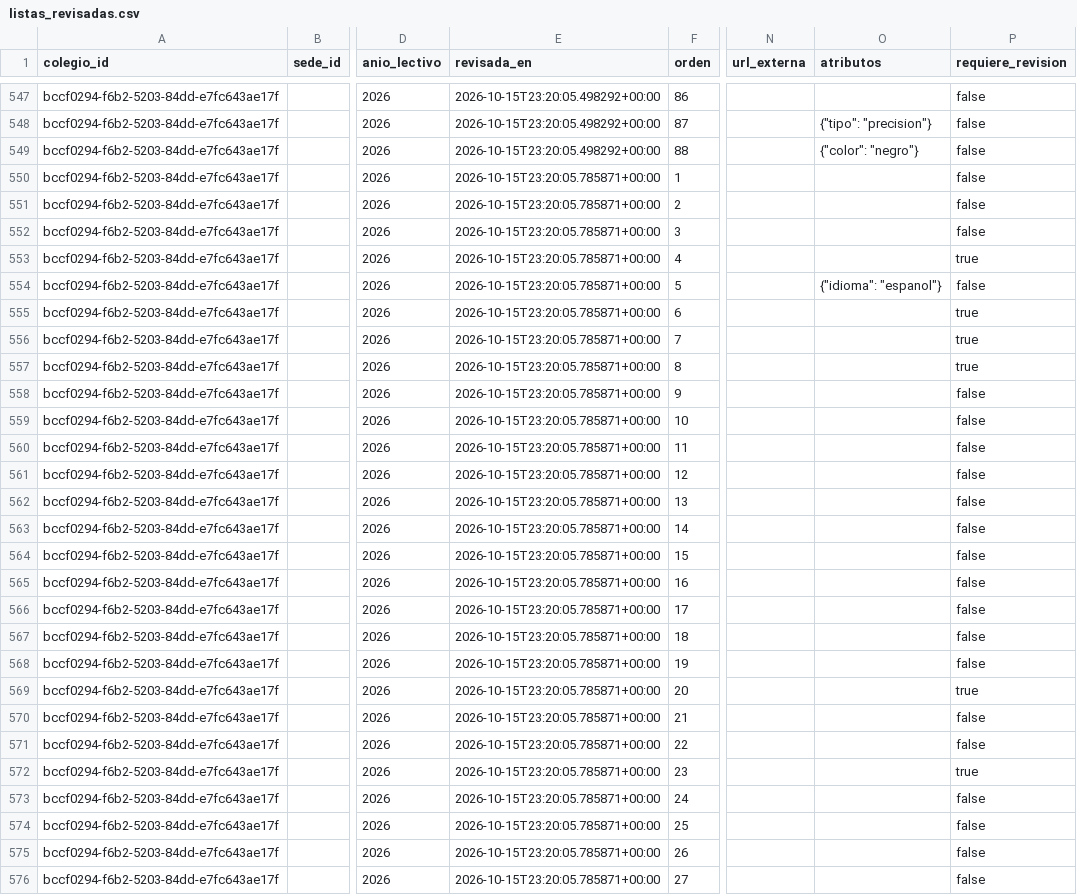
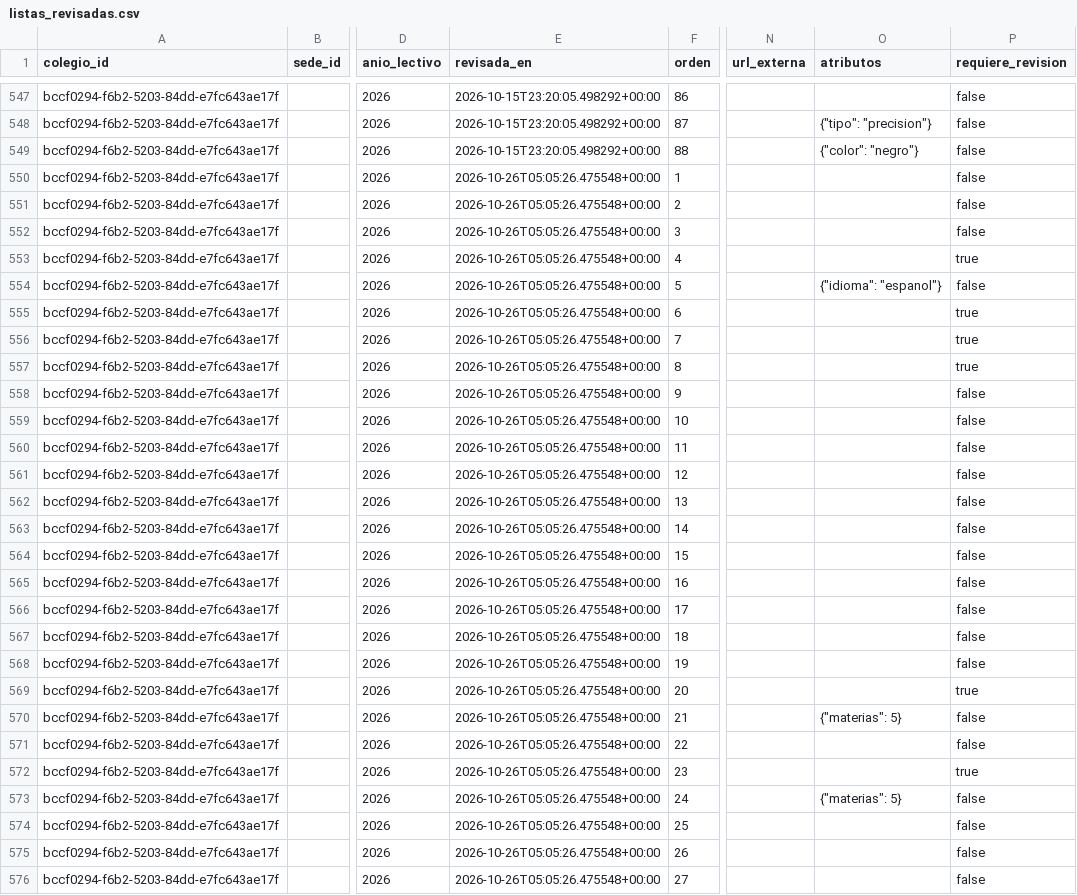
Before and after one commit to Tukit-Col/FINAL, a CSV file: datos/curaduria/listas_revisadas.csv, drawn as a sheet; only a part is shown, gaps mark what is left out; the diff covers the shown part only; the diff names each change by its address in the sheet, - before the commit and + after, or states it on an @@ line.

Commit message:
datos: el cuaderno de 3 materias grande se cura al de 5
No hay cuaderno de 3 materias cuadriculado grande disponible en ninguna tienda
revisada. Los cinco renglones de Decimo y Once (10#17, 10#24, 10#27, 11#21,
11#24) se curan con materias=5, y los cuadernos 105 de Panamericana declaran
tamano=grande (el Jean Book publica 28 x 22,5 cm), para que el Ahorrador no
quede con el unico grande que lo declaraba.

Ahorrador: cuaderno 105 argollado 5 materias de Panamericana ($29.900).
Premium: cuaderno tapa dura grande 5 materias de Exito ($58.590). Tambien
8#17, 9#16 y 11#17 ganan la opcion de $29.900.

Agustiniano: 7 -> 2 huecos (piedras de Segundo). Kits: Ahorrador $9.098.805,
Premium $18.438.608, iguales en la base y en ensayos/kits_offline.py.

```diff
--- a/datos/curaduria/listas_revisadas.csv
+++ b/datos/curaduria/listas_revisadas.csv
-E550:E576 (revisada_en): 2026-10-15T23:20:05.785871+00:00
+E550:E576 (revisada_en): 2026-10-26T05:05:26.475548+00:00
-O570 (atributos): (empty)
+O570 (atributos): {"materias": 5}
-O573 (atributos): (empty)
+O573 (atributos): {"materias": 5}
```
Also changed, not shown: 140 edited cells elsewhere in this file, datos/catalogo/productos_canonicos.csv, 1 other file.
